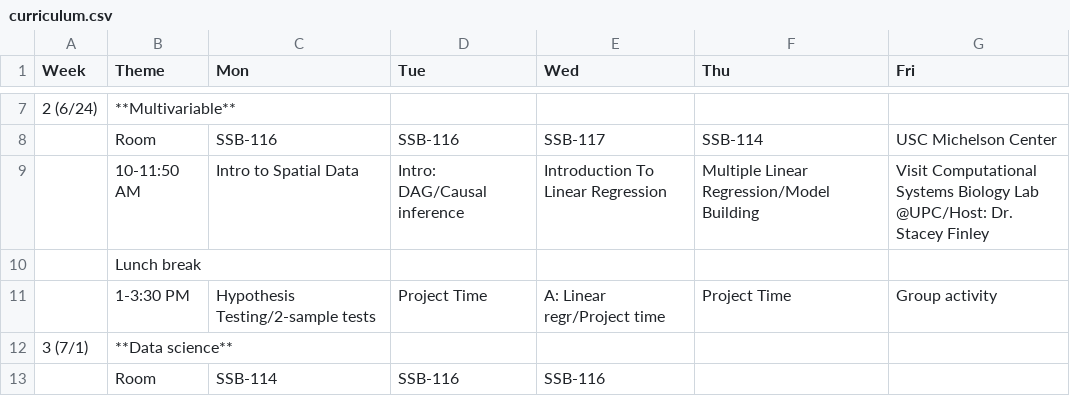
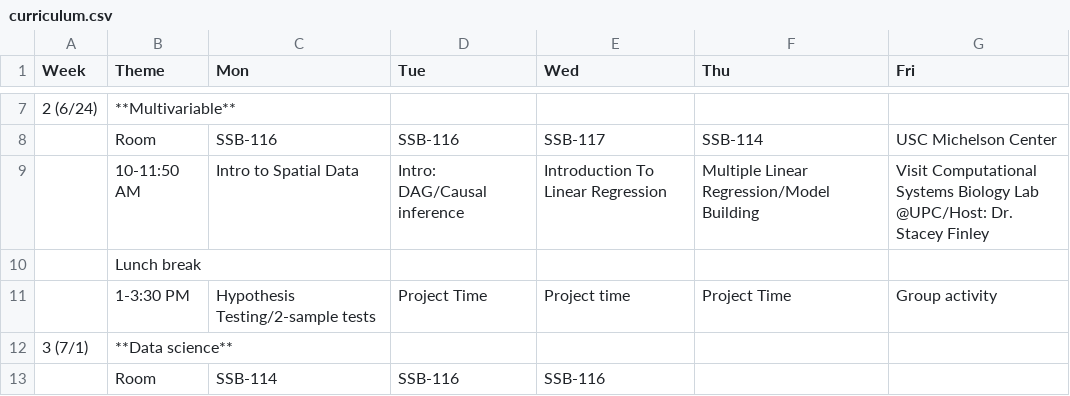
Before and after one commit to USCbiostats/LAsBEST, a CSV file: curriculum.csv, drawn as a sheet; only a part is shown, gaps mark what is left out.

Commit message:
update project times

```diff
--- a/curriculum.csv
+++ b/curriculum.csv
@@ -10,3 +10,3 @@
 ,Lunch break,,,,,
-,1-3:30 PM,Hypothesis Testing/2-sample tests,Project Time,A: Linear regr/Project time,Project Time,Group activity
+,1-3:30 PM,Hypothesis Testing/2-sample tests,Project Time,Project time,Project Time,Group activity
 3 (7/1),**Data science**,,,,,
```
